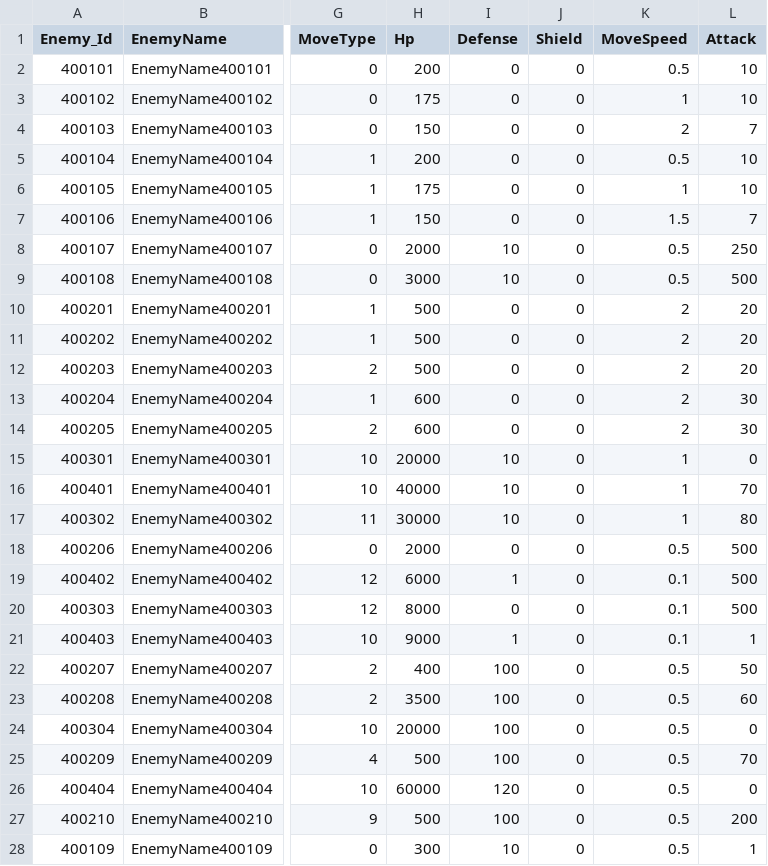
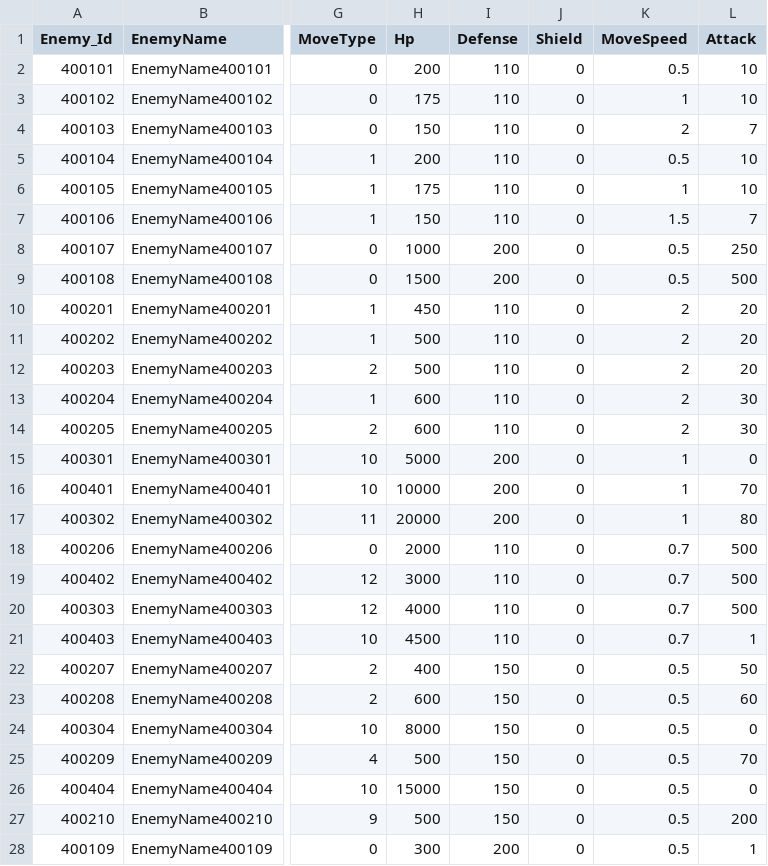
Before and after one commit to jeonglee22/MyPlanet, a CSV file: Assets/DataTables/EnemyTable.csv, drawn as a sheet; only a part is shown, gaps mark what is left out; the diff covers the shown part only; the diff names each change by its address in the sheet, - before the commit and + after, or states it on an @@ line.

```diff
--- a/Assets/DataTables/EnemyTable.csv
+++ b/Assets/DataTables/EnemyTable.csv
-I2:I7 (Defense): 0
+I2:I7 (Defense): 110
-H8 (Hp): 2000
+H8 (Hp): 1000
-I8:I9 (Defense): 10
+I8:I9 (Defense): 200
-H9 (Hp): 3000
+H9 (Hp): 1500
-H10 (Hp): 500
+H10 (Hp): 450
-I10:I14 (Defense): 0
+I10:I14 (Defense): 110
-H15 (Hp): 20000
+H15 (Hp): 5000
-I15:I17 (Defense): 10
+I15:I17 (Defense): 200
-H16 (Hp): 40000
+H16 (Hp): 10000
-H17 (Hp): 30000
+H17 (Hp): 20000
-I18 (Defense): 0
+I18 (Defense): 110
-K18 (MoveSpeed): 0.5
+K18 (MoveSpeed): 0.7
-H19 (Hp): 6000
+H19 (Hp): 3000
-I19 (Defense): 1
+I19 (Defense): 110
-K19:K21 (MoveSpeed): 0.1
+K19:K21 (MoveSpeed): 0.7
-H20 (Hp): 8000
+H20 (Hp): 4000
-I20 (Defense): 0
+I20 (Defense): 110
-H21 (Hp): 9000
+H21 (Hp): 4500
-I21 (Defense): 1
+I21 (Defense): 110
-I22:I25 (Defense): 100
+I22:I25 (Defense): 150
-H23 (Hp): 3500
+H23 (Hp): 600
-H24 (Hp): 20000
+H24 (Hp): 8000
-H26 (Hp): 60000
+H26 (Hp): 15000
-I26 (Defense): 120
+I26 (Defense): 150
-I27 (Defense): 100
+I27 (Defense): 150
-I28 (Defense): 10
+I28 (Defense): 200
```
Also changed, not shown: 28 edited cells elsewhere in this file, 6 other files.
